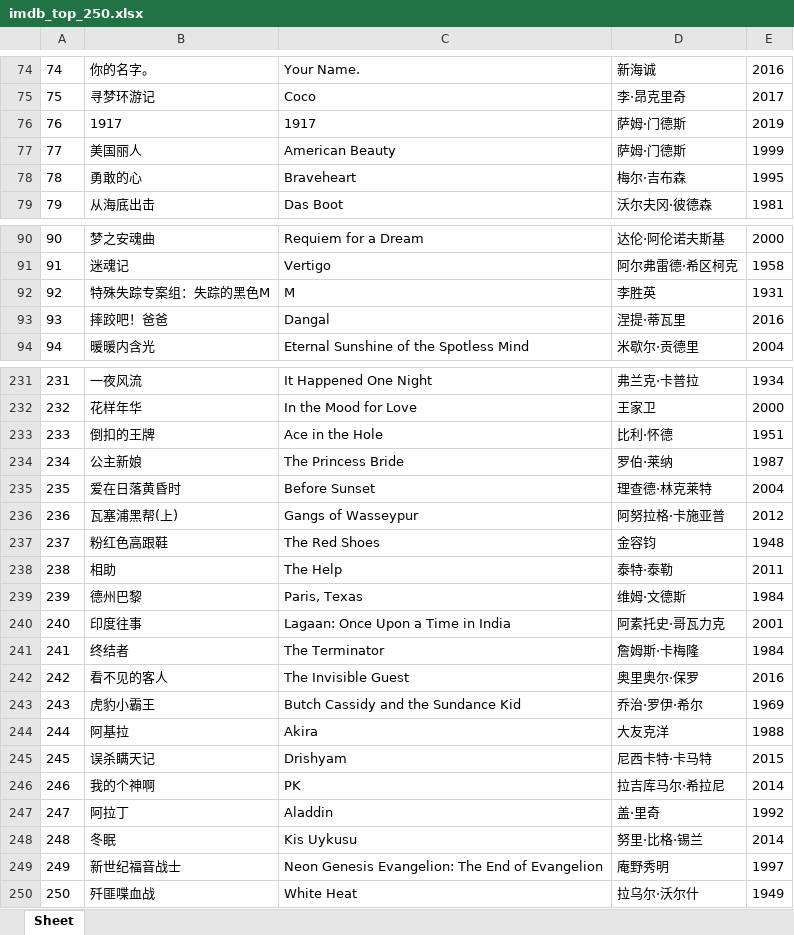
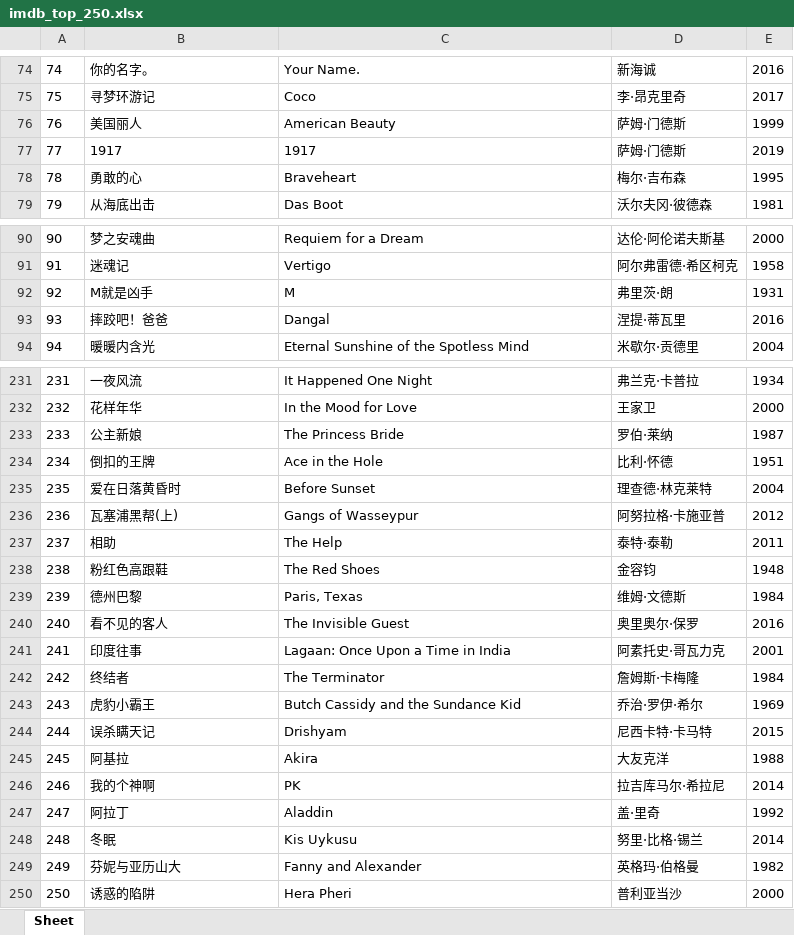
Before and after one commit to doctoroyy/Movie-IMDB-Bot, an Excel workbook: imdb_top_250.xlsx, sheet Sheet, drawn as a sheet; only a part is shown, gaps mark what is left out; values as stored, in another font and other column widths than the file's, no borders; removed rows and columns are numbered as before the commit, all else as after; the diff covers the shown part only; the diff names each change by its address in the sheet, - before the commit and + after, or states it on an @@ line.

```diff
--- a/imdb_top_250.xlsx (sheet Sheet)
+++ b/imdb_top_250.xlsx (sheet Sheet)
@@ row 77 moved to row 76: 76 @@
@@ column A renumbered between rows 77 and 245 @@
-B92: 特殊失踪专案组：失踪的黑色M
+B92: M就是凶手
-D92: 李胜英
+D92: 弗里茨·朗
@@ row 234 moved to row 233: 233 @@
@@ row 238 moved to row 237: 237 @@
@@ row 242 moved to row 240: 240 @@
@@ row 245 moved to row 244: 244 @@
-row 249: 249 | 新世纪福音战士 | Neon Genesis Evangelion: The End of Evangelion | 庵野秀明 | 1997
-row 250: 250 | 歼匪喋血战 | White Heat | 拉乌尔·沃尔什 | 1949
+row 249: 249 | 芬妮与亚历山大 | Fanny and Alexander | 英格玛·伯格曼 | 1982
+row 250: 250 | 诱惑的陷阱 | Hera Pheri | 普利亚当沙 | 2000
```
Also changed, not shown: 2 moved rows elsewhere in this sheet, 1 other file.
